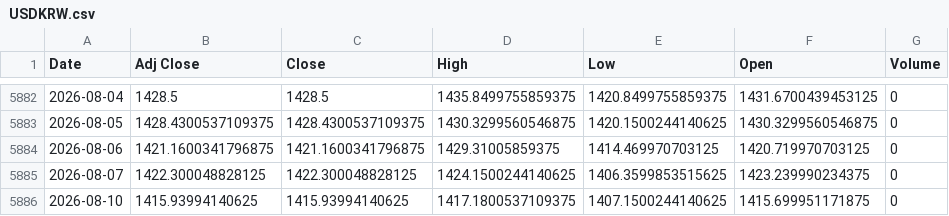
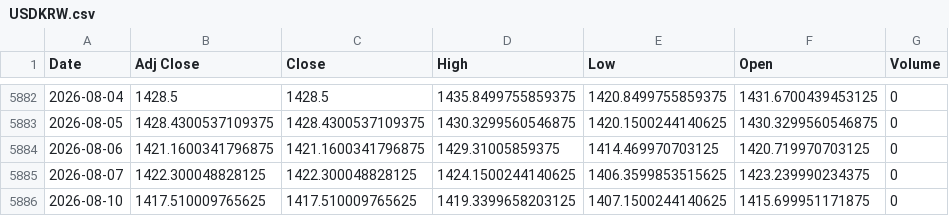
Before and after one commit to khemosu99-bit/overnight-kr, a CSV file: data/raw/USDKRW.csv, drawn as a sheet; only a part is shown, gaps mark what is left out.

```diff
--- a/data/raw/USDKRW.csv
+++ b/data/raw/USDKRW.csv
@@ -5885,2 +5885,2 @@ Date,Adj Close,Close,High,Low,Open,Volume
 2026-08-07,1422.300048828125,1422.300048828125,1424.1500244140625,1406.3599853515625,1423.239990234375,0
-2026-08-10,1415.93994140625,1415.93994140625,1417.1800537109375,1407.1500244140625,1415.699951171875,0
+2026-08-10,1417.510009765625,1417.510009765625,1419.3399658203125,1407.1500244140625,1415.699951171875,0
```
Also changed, not shown: data/raw/EWY.csv, data/raw/KOSDAQ.csv, 30 other files.
